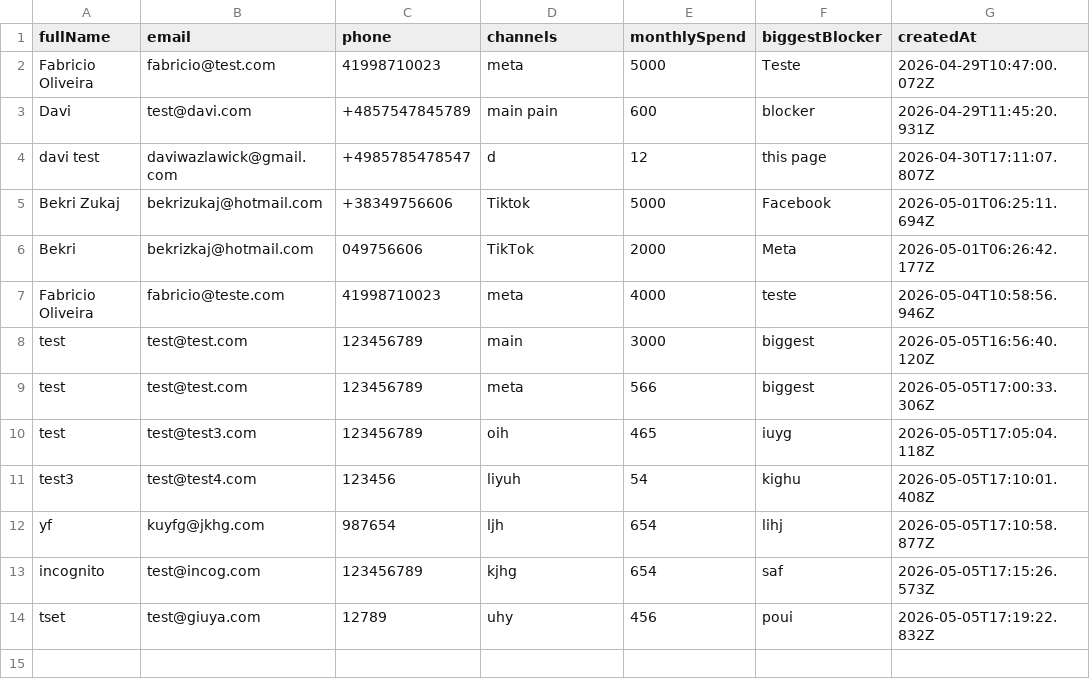
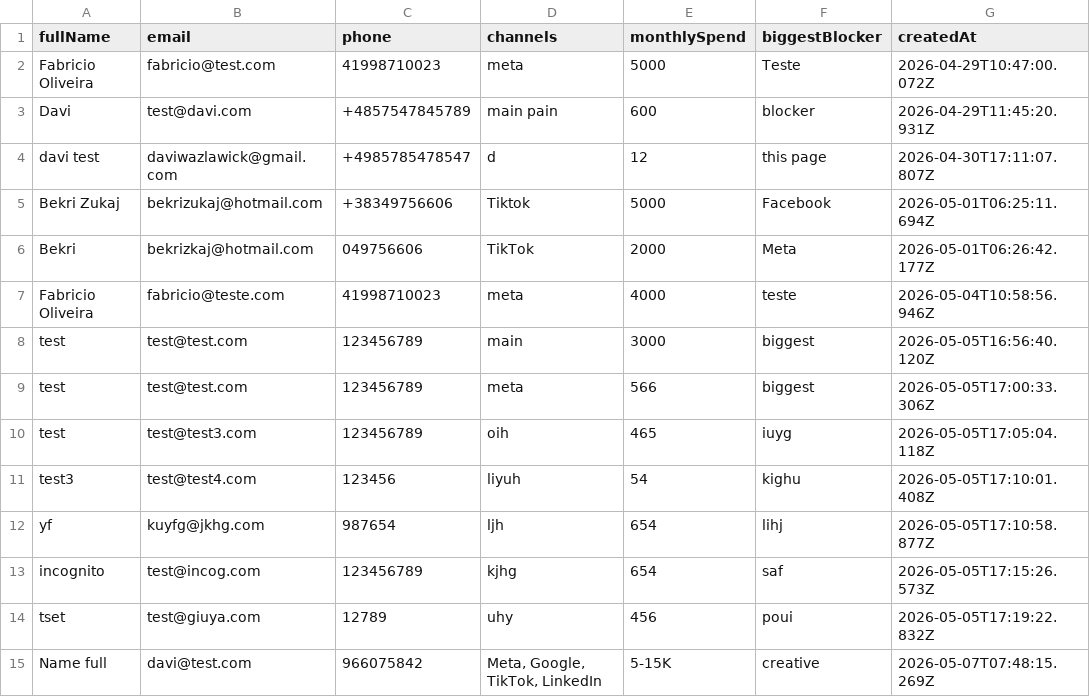
Before and after one commit to daviwazlawick/growthroom, a CSV file: data/leads.csv, drawn as a sheet; the diff names each change by its address in the sheet, - before the commit and + after, or states it on an @@ line.

```diff
--- a/data/leads.csv
+++ b/data/leads.csv
+row 15: Name full | davi@test.com | 966075842 | Meta, Google, TikTok, LinkedIn | 5-15K | creative | 2026-05-07T07:48:15.269Z
```
Also changed, not shown: 1 other file.
